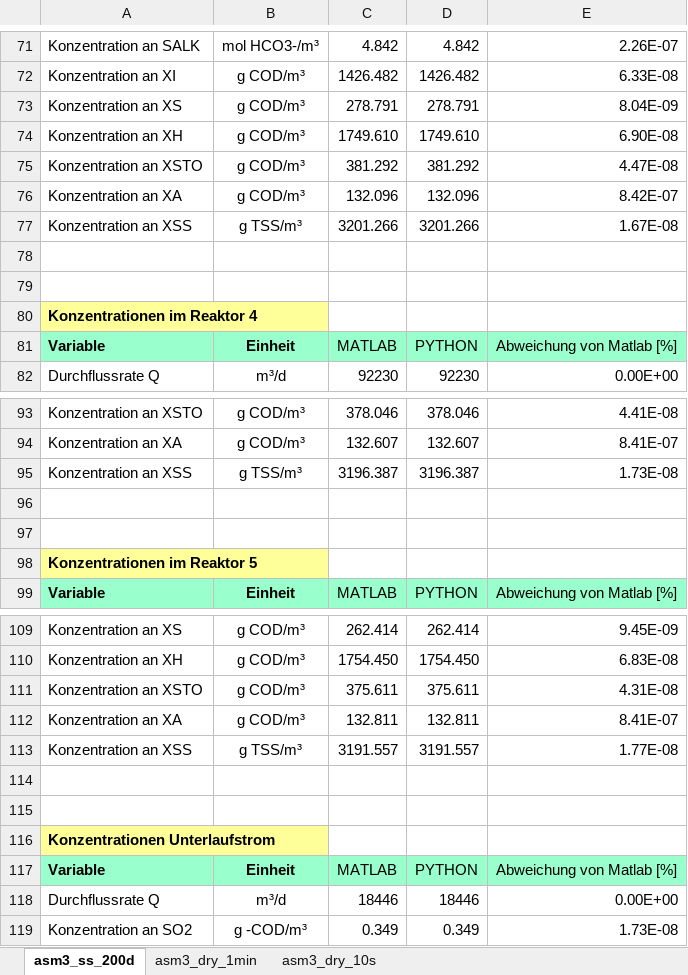
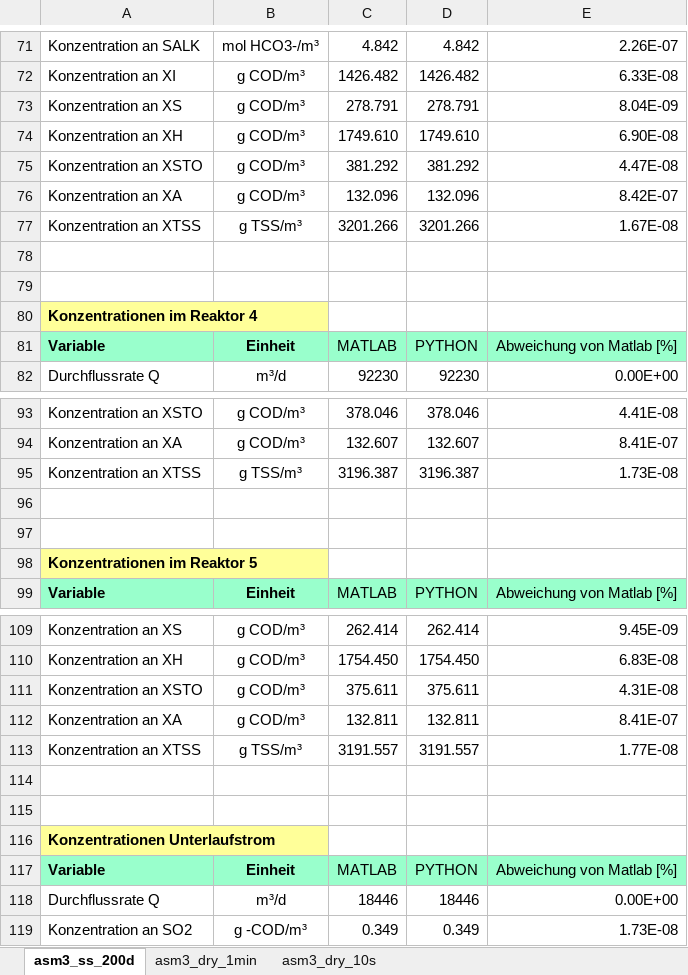
Before and after one commit to ttronas/bsm2-python, an Excel workbook: asm3/Validierungssimulation ASM3/asm3_validierung.xlsx, sheet asm3_ss_200d, drawn as a sheet; only a part is shown, gaps mark what is left out; values as stored, in another font and other column widths than the file's, no borders; the diff covers the shown part only; the diff names each change by its address in the sheet, - before the commit and + after, or states it on an @@ line.

```diff
--- a/asm3/Validierungssimulation ASM3/asm3_validierung.xlsx (sheet asm3_ss_200d)
+++ b/asm3/Validierungssimulation ASM3/asm3_validierung.xlsx (sheet asm3_ss_200d)
-A77: Konzentration an XSS
+A77: Konzentration an XTSS
-A95: Konzentration an XSS
+A95: Konzentration an XTSS
-A113: Konzentration an XSS
+A113: Konzentration an XTSS
```
Also changed, not shown: 24 edited cells elsewhere in this sheet, sheet asm3_dry_10s, sheet asm3_dry_1min, 1 other file.
